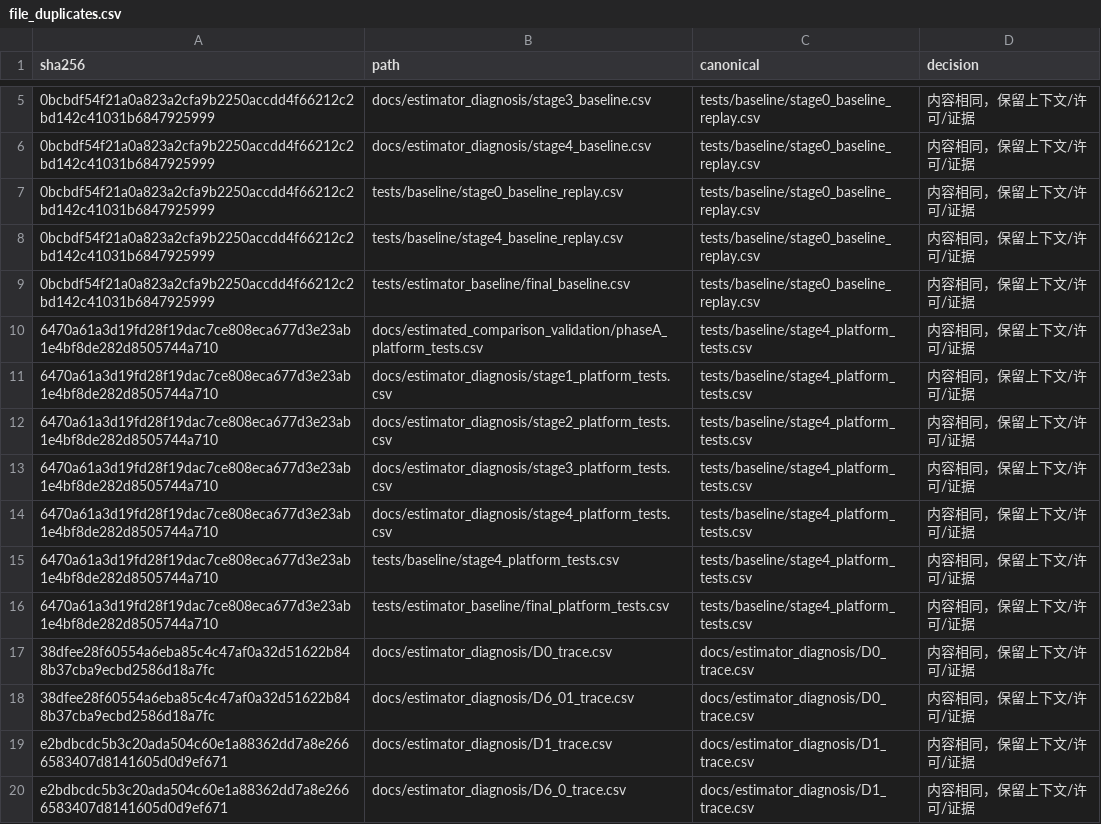
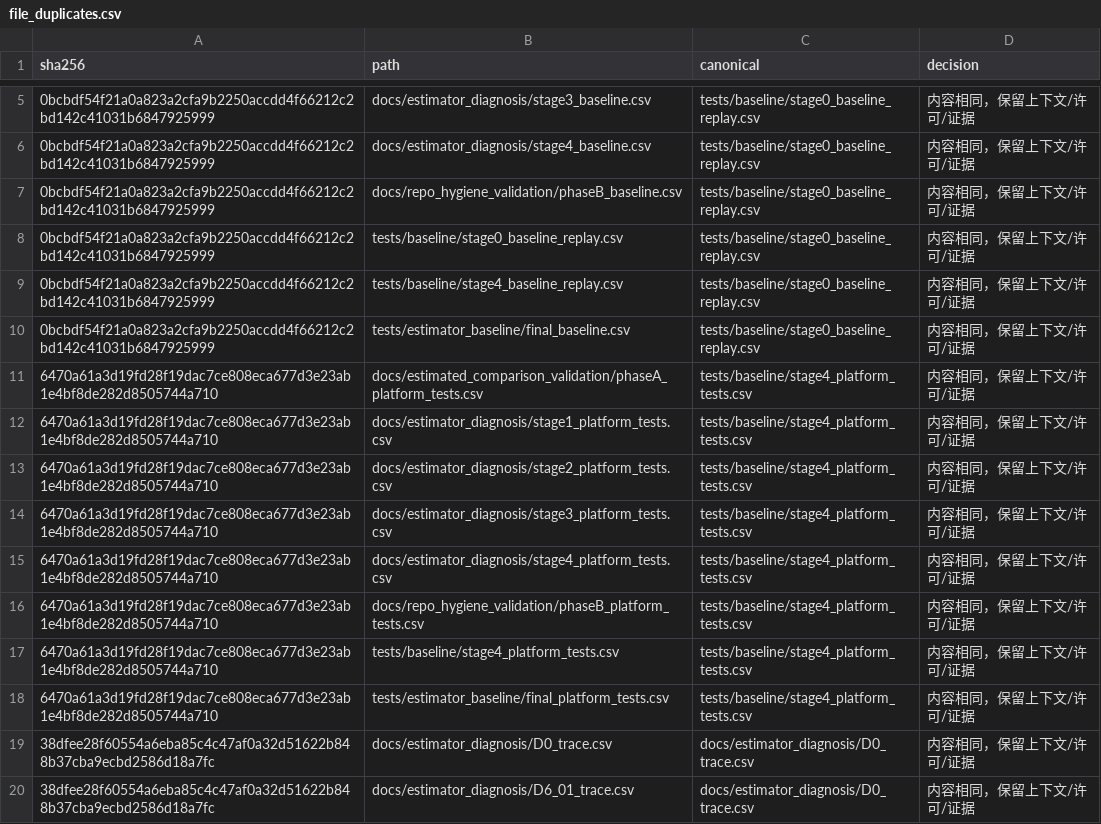
Before and after one commit to tangqingxi/Ducted-Fan-SHC09-matlab, a CSV file: docs/file_duplicates.csv, drawn as a sheet; only a part is shown, gaps mark what is left out; the shorter side is filled out with more unchanged rows.

```diff
--- a/docs/file_duplicates.csv
+++ b/docs/file_duplicates.csv
@@ -6,2 +6,3 @@ sha256,path,canonical,decision
 0bcbdf54f21a0a823a2cfa9b2250accdd4f66212c2bd142c41031b6847925999,docs/estimator_diagnosis/stage4_baseline.csv,tests/baseline/stage0_baseline_replay.csv,内容相同，保留上下文/许可/证据
+0bcbdf54f21a0a823a2cfa9b2250accdd4f66212c2bd142c41031b6847925999,docs/repo_hygiene_validation/phaseB_baseline.csv,tests/baseline/stage0_baseline_replay.csv,内容相同，保留上下文/许可/证据
 0bcbdf54f21a0a823a2cfa9b2250accdd4f66212c2bd142c41031b6847925999,tests/baseline/stage0_baseline_replay.csv,tests/baseline/stage0_baseline_replay.csv,内容相同，保留上下文/许可/证据
@@ -14,2 +15,3 @@ sha256,path,canonical,decision
 6470a61a3d19fd28f19dac7ce808eca677d3e23ab1e4bf8de282d8505744a710,docs/estimator_diagnosis/stage4_platform_tests.csv,tests/baseline/stage4_platform_tests.csv,内容相同，保留上下文/许可/证据
+6470a61a3d19fd28f19dac7ce808eca677d3e23ab1e4bf8de282d8505744a710,docs/repo_hygiene_validation/phaseB_platform_tests.csv,tests/baseline/stage4_platform_tests.csv,内容相同，保留上下文/许可/证据
 6470a61a3d19fd28f19dac7ce808eca677d3e23ab1e4bf8de282d8505744a710,tests/baseline/stage4_platform_tests.csv,tests/baseline/stage4_platform_tests.csv,内容相同，保留上下文/许可/证据
```
Also changed, not shown: docs/file_category_summary.csv, docs/file_inventory.csv, 21 other files.
